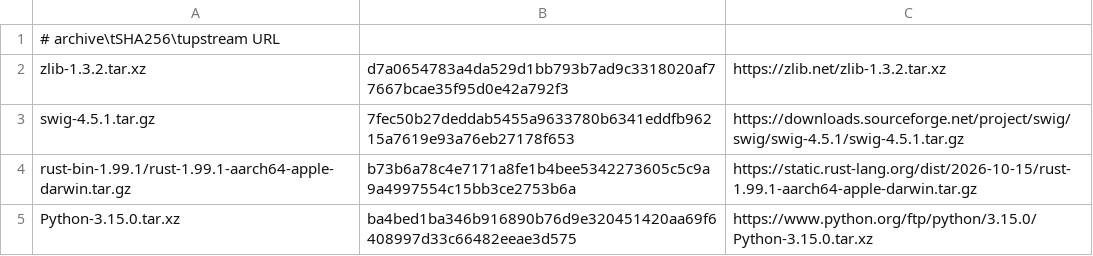
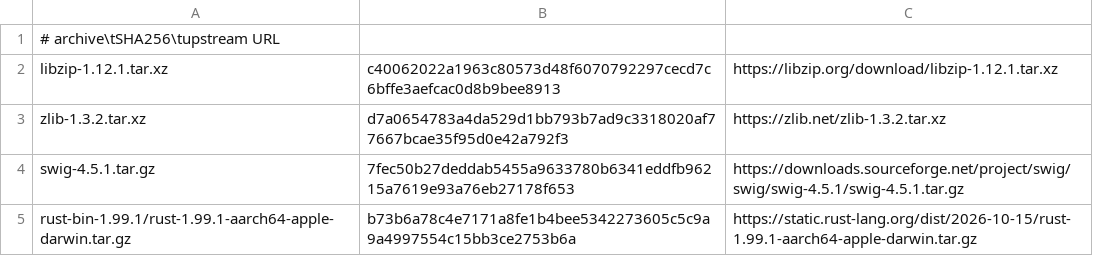
Before and after one commit to oxtech-ember/EmberBSD-Ports, a TSV file: profiles/common-build-tools/sources.tsv, drawn as a sheet; only a part is shown; the shorter side is filled out with more unchanged rows; the diff names each change by its address in the sheet, - before the commit and + after, or states it on an @@ line.

Commit message:
Update the shared libzip recipe to 1.12.1
Use the current NetBSD recipe in the common profile. Preserve upstream regression tests and replace the profile-only recipe. Verify the official archive, patch application, and changed install entries; native and target build acceptance remain pending.

AI-assisted implementation and independent source review.

```diff
--- a/profiles/common-build-tools/sources.tsv
+++ b/profiles/common-build-tools/sources.tsv
+row 2: libzip-1.12.1.tar.xz | c40062022a1963c80573d48f6070792297cecd7c6bffe3aefcac0d8b9bee8913 | https://libzip.org/download/libzip-1.12.1.tar.xz
```
Also changed, not shown: 10 other files.
